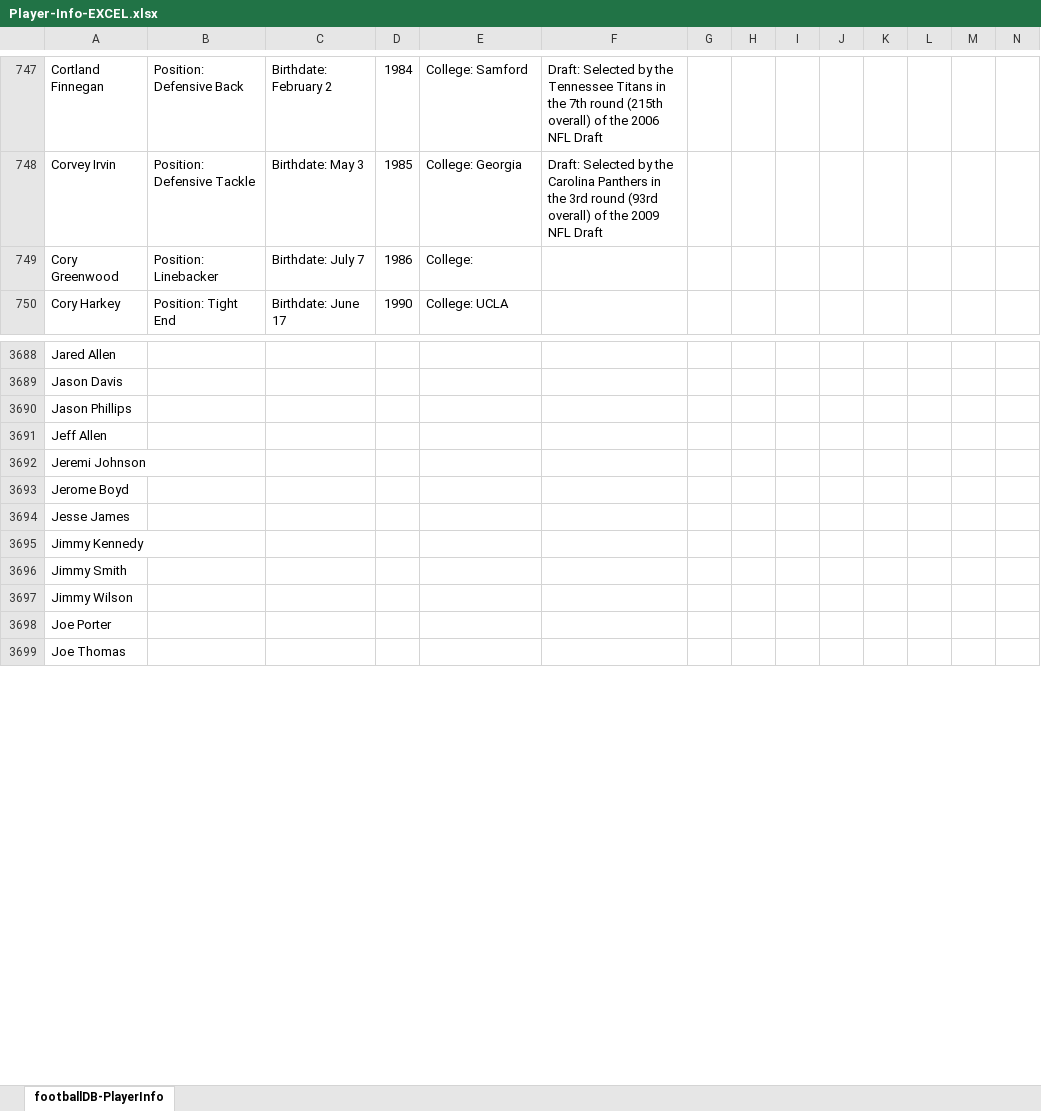
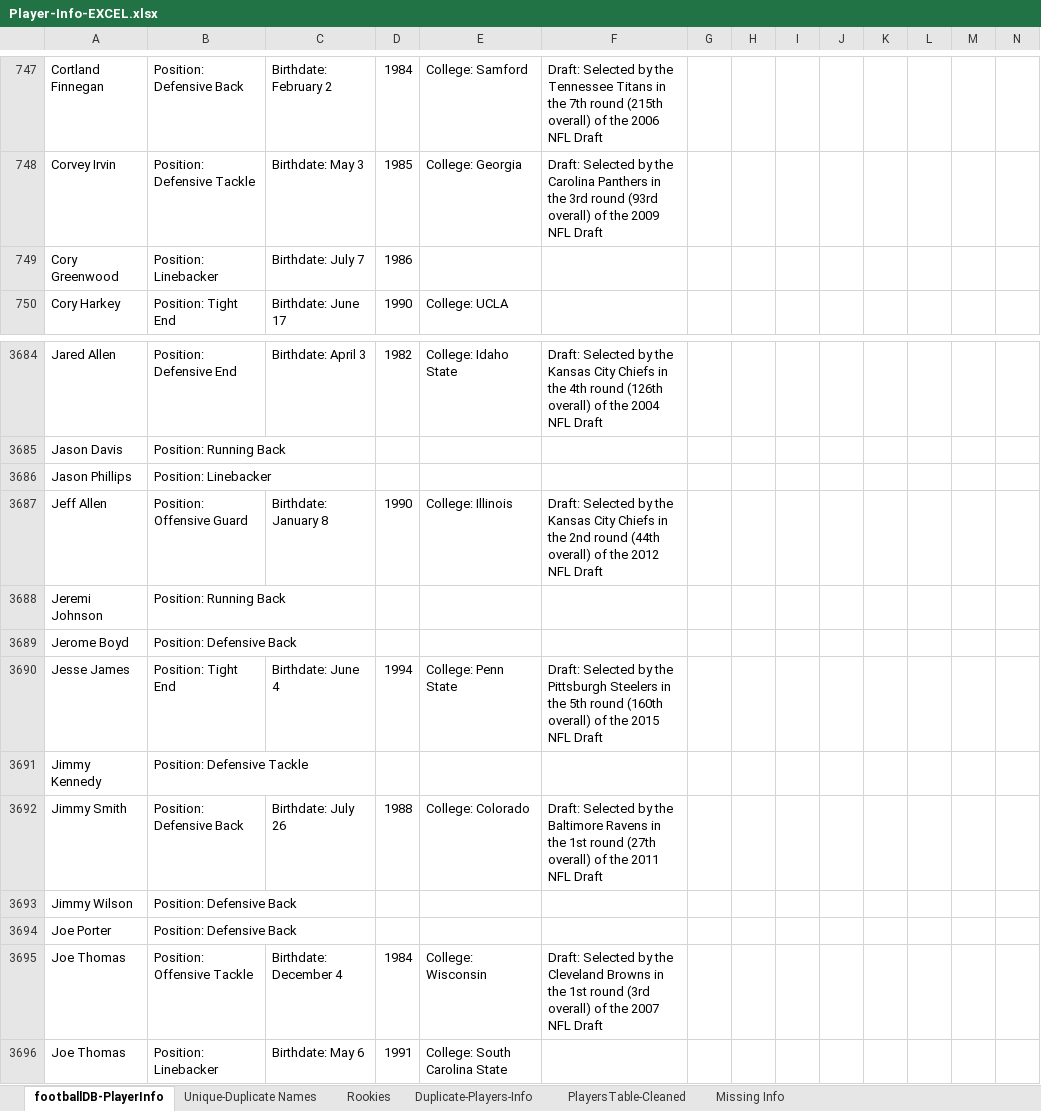
Before and after one commit to edavis25/Fantasy-Football-Database, an Excel workbook: database/data/Player-Info-EXCEL.xlsx, sheet footballDB-PlayerInfo, drawn as a sheet; only a part is shown, gaps mark what is left out; values as stored, in another font and other column widths than the file's, no cell formats; addresses are those after the commit; rows hold the shown columns only; the diff covers the shown part only; the diff names each change by its address in the sheet, - before the commit and + after, or states it on an @@ line.

Commit message:
Finished duplicate players/Players table worksheet

```diff
--- a/database/data/Player-Info-EXCEL.xlsx (sheet footballDB-PlayerInfo)
+++ b/database/data/Player-Info-EXCEL.xlsx (sheet footballDB-PlayerInfo)
+sheet tab: Unique-Duplicate Names
+sheet tab: Rookies
+sheet tab: Duplicate-Players-Info
+sheet tab: PlayersTable-Cleaned
+sheet tab: Missing Info
-E749: College:
+E749: (empty)
-B3684: (empty)
+B3684: Position: Defensive End
-C3684: (empty)
+C3684: Birthdate: April 3
-D3684: (empty)
+D3684: 1982
-E3684: (empty)
+E3684: College: Idaho State
-F3684: (empty)
+F3684: Draft: Selected by the Kansas City Chiefs in the 4th round (126th overall) of the 2004 NFL Draft
-B3685: (empty)
+B3685: Position: Running Back
-B3686: (empty)
+B3686: Position: Linebacker
-B3687: (empty)
+B3687: Position: Offensive Guard
-C3687: (empty)
+C3687: Birthdate: January 8
-D3687: (empty)
+D3687: 1990
-E3687: (empty)
+E3687: College: Illinois
-F3687: (empty)
+F3687: Draft: Selected by the Kansas City Chiefs in the 2nd round (44th overall) of the 2012 NFL Draft
-B3688: (empty)
+B3688: Position: Running Back
-B3689: (empty)
+B3689: Position: Defensive Back
-B3690: (empty)
+B3690: Position: Tight End
-C3690: (empty)
+C3690: Birthdate: June 4
-D3690: (empty)
+D3690: 1994
-E3690: (empty)
+E3690: College: Penn State
-F3690: (empty)
+F3690: Draft: Selected by the Pittsburgh Steelers in the 5th round (160th overall) of the 2015 NFL Draft
-B3691: (empty)
+B3691: Position: Defensive Tackle
-B3692:B3694: (empty)
+B3692:B3694: Position: Defensive Back
-C3692: (empty)
+C3692: Birthdate: July 26
-D3692: (empty)
+D3692: 1988
-E3692: (empty)
+E3692: College: Colorado
-F3692: (empty)
+F3692: Draft: Selected by the Baltimore Ravens in the 1st round (27th overall) of the 2011 NFL Draft
+row 3695: Joe Thomas | Position: Offensive Tackle | Birthdate: December 4 | 1984 | College: Wisconsin | Draft: Selected by the Cleveland Browns in the 1st round (3rd overall) of the 2007 NFL Draft
-B3696: (empty)
+B3696: Position: Linebacker
-C3696: (empty)
+C3696: Birthdate: May 6
-D3696: (empty)
+D3696: 1991
-E3696: (empty)
+E3696: College: South Carolina State
```
Also changed, not shown: 41 added rows, 16 removed rows and 451 edited cells elsewhere in this sheet, cell formats, 1 other file.
